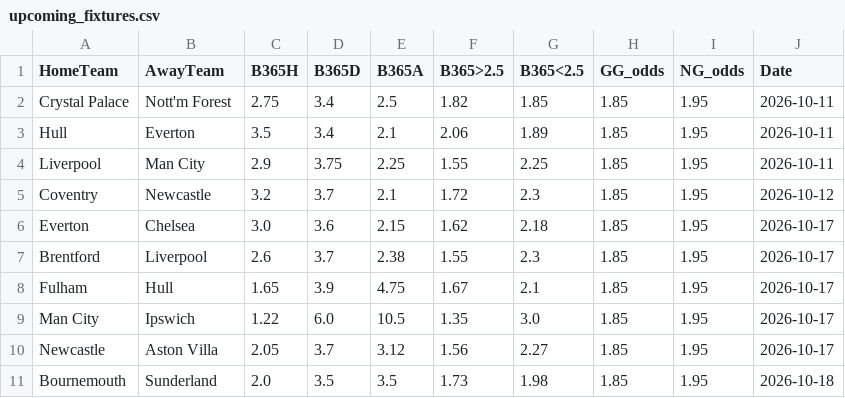
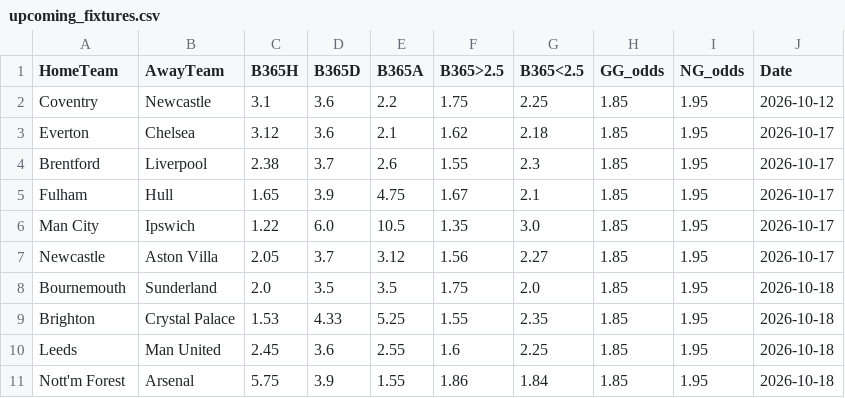
Before and after one commit to boukakos/palavoiBetPredictor, a CSV file: data/upcoming_fixtures.csv, drawn as a sheet.

```diff
--- a/data/upcoming_fixtures.csv
+++ b/data/upcoming_fixtures.csv
@@ -1,8 +1,5 @@
 HomeTeam,AwayTeam,B365H,B365D,B365A,B365>2.5,B365<2.5,GG_odds,NG_odds,Date
-Crystal Palace,Nott'm Forest,2.75,3.4,2.5,1.82,1.85,1.85,1.95,2026-10-11
-Hull,Everton,3.5,3.4,2.1,2.06,1.89,1.85,1.95,2026-10-11
-Liverpool,Man City,2.9,3.75,2.25,1.55,2.25,1.85,1.95,2026-10-11
-Coventry,Newcastle,3.2,3.7,2.1,1.72,2.3,1.85,1.95,2026-10-12
-Everton,Chelsea,3.0,3.6,2.15,1.62,2.18,1.85,1.95,2026-10-17
-Brentford,Liverpool,2.6,3.7,2.38,1.55,2.3,1.85,1.95,2026-10-17
+Coventry,Newcastle,3.1,3.6,2.2,1.75,2.25,1.85,1.95,2026-10-12
+Everton,Chelsea,3.12,3.6,2.1,1.62,2.18,1.85,1.95,2026-10-17
+Brentford,Liverpool,2.38,3.7,2.6,1.55,2.3,1.85,1.95,2026-10-17
 Fulham,Hull,1.65,3.9,4.75,1.67,2.1,1.85,1.95,2026-10-17
@@ -10,2 +7,5 @@ Man City,Ipswich,1.22,6.0,10.5,1.35,3.0,1.85,1.95,2026-10-17
 Newcastle,Aston Villa,2.05,3.7,3.12,1.56,2.27,1.85,1.95,2026-10-17
-Bournemouth,Sunderland,2.0,3.5,3.5,1.73,1.98,1.85,1.95,2026-10-18
+Bournemouth,Sunderland,2.0,3.5,3.5,1.75,2.0,1.85,1.95,2026-10-18
+Brighton,Crystal Palace,1.53,4.33,5.25,1.55,2.35,1.85,1.95,2026-10-18
+Leeds,Man United,2.45,3.6,2.55,1.6,2.25,1.85,1.95,2026-10-18
+Nott'm Forest,Arsenal,5.75,3.9,1.55,1.86,1.84,1.85,1.95,2026-10-18
```
Also changed, not shown: data/predictions/bets_log.csv, data/predictions/live_upcoming_predictions.csv, 1 other file.
